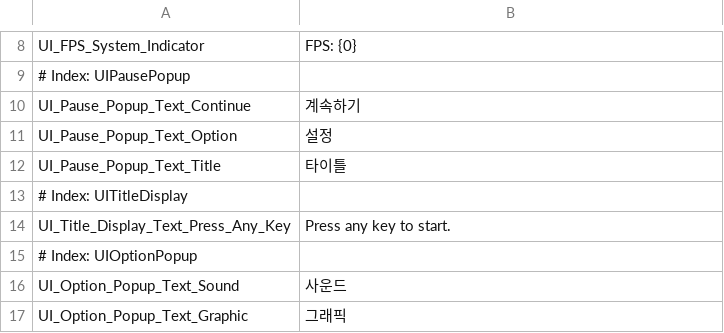
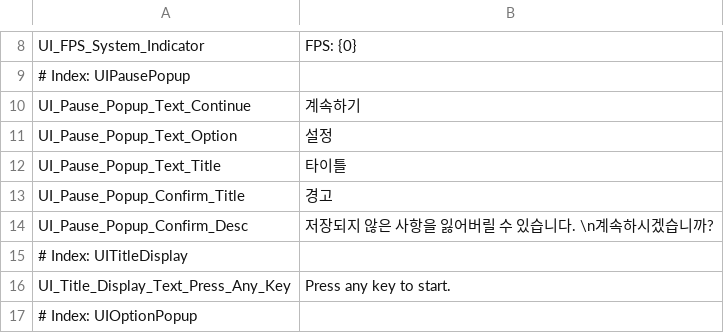
Before and after one commit to 99blanc/LateForDinner_Unity_CSharp, a CSV file: LateForDinner/Assets/Editor/Tables/Localization_UI.csv, drawn as a sheet; only a part is shown, gaps mark what is left out; the shorter side is filled out with more unchanged rows; the diff names each change by its address in the sheet, - before the commit and + after, or states it on an @@ line.

Commit message:
[Feat] UIPausePopup 구현

```diff
--- a/LateForDinner/Assets/Editor/Tables/Localization_UI.csv
+++ b/LateForDinner/Assets/Editor/Tables/Localization_UI.csv
+row 13: UI_Pause_Popup_Confirm_Title | 경고
+row 14: UI_Pause_Popup_Confirm_Desc | 저장되지 않은 사항을 잃어버릴 수 있습니다. \n계속하시겠습니까?
```
Also changed, not shown: 7 other files.
